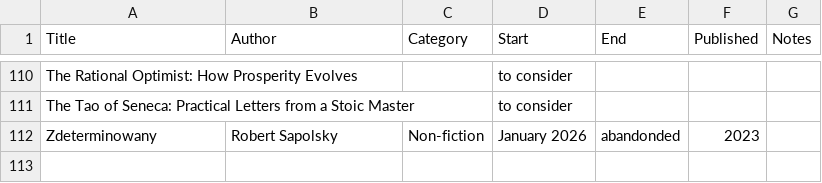
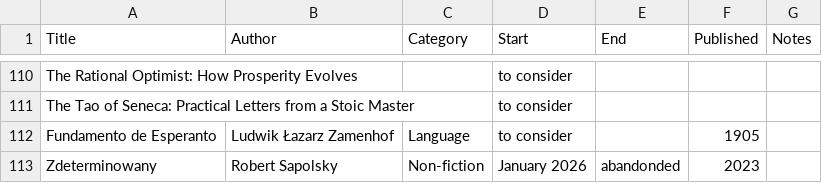
Before and after one commit to K4liber/docs, a CSV file: resources/books.csv, drawn as a sheet; only a part is shown, gaps mark what is left out.

```diff
--- a/resources/books.csv
+++ b/resources/books.csv
@@ -111,2 +111,3 @@ The Rational Optimist: How Prosperity Evolves,,,to consider,,,
 The Tao of Seneca: Practical Letters from a Stoic Master,,,to consider,,,
+Fundamento de Esperanto,Ludwik Łazarz Zamenhof,Language,to consider,,1905,
 Zdeterminowany,Robert Sapolsky,Non-fiction,January 2026,abandonded,2023,
```
Also changed, not shown: resources/qutoes.csv.
